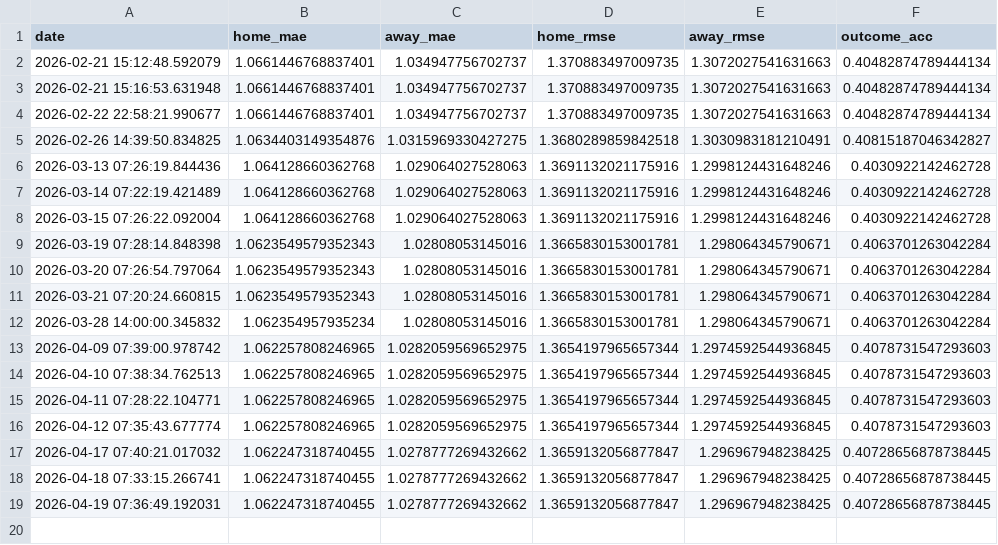
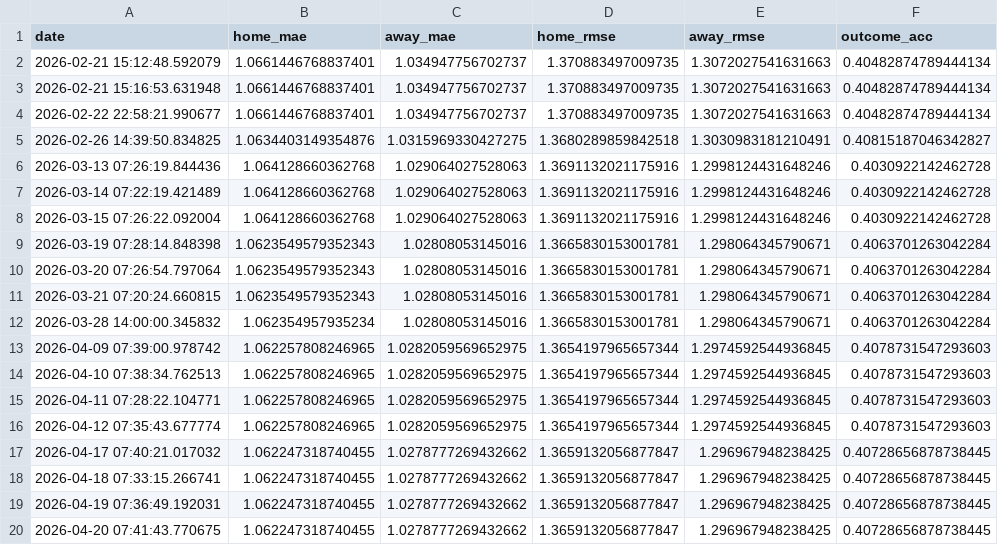
Before and after one commit to gmalbert/premier-league, a CSV file: data_files/poisson_metrics_history.csv, drawn as a sheet; the diff names each change by its address in the sheet, - before the commit and + after, or states it on an @@ line.

```diff
--- a/data_files/poisson_metrics_history.csv
+++ b/data_files/poisson_metrics_history.csv
+row 20: 2026-04-20 07:41:43.770675 | 1.062247318740455 | 1.0278777269432662 | 1.3659132056877847 | 1.296967948238425 | 0.40728656878738445
```
Also changed, not shown: data_files/all_teams.csv, 7 other files.
